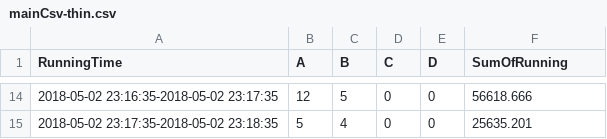
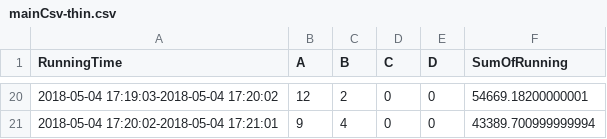
Before and after one commit to chenHam/HybridDb, a CSV file: MyProject/FilesAndInputs/mainCsv-thin.csv, drawn as a sheet; only a part is shown, gaps mark what is left out; the diff covers the shown part only.

```diff
--- a/MyProject/FilesAndInputs/mainCsv-thin.csv
+++ b/MyProject/FilesAndInputs/mainCsv-thin.csv
@@ -14,2 +20,2 @@ RunningTime,A,B,C,D,SumOfRunning
-2018-05-02 23:16:35-2018-05-02 23:17:35,12,5,0,0,56618.666
-2018-05-02 23:17:35-2018-05-02 23:18:35,5,4,0,0,25635.201
+2018-05-04 17:19:03-2018-05-04 17:20:02,12,2,0,0,54669.18200000001
+2018-05-04 17:20:02-2018-05-04 17:21:01,9,4,0,0,43389.700999999994
```
Also changed, not shown: 13 added rows, 7 removed rows and 13 edited cells elsewhere in this file, MyProject/FilesAndInputs/mainCsv-fat.csv, 4 other files.
